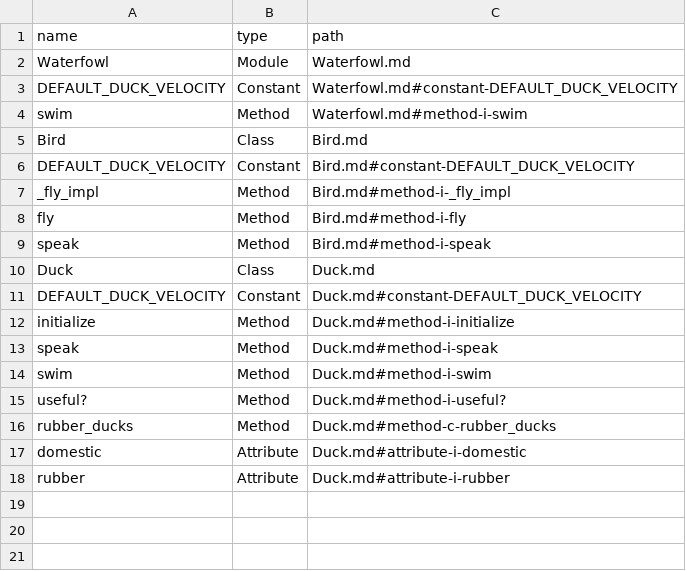
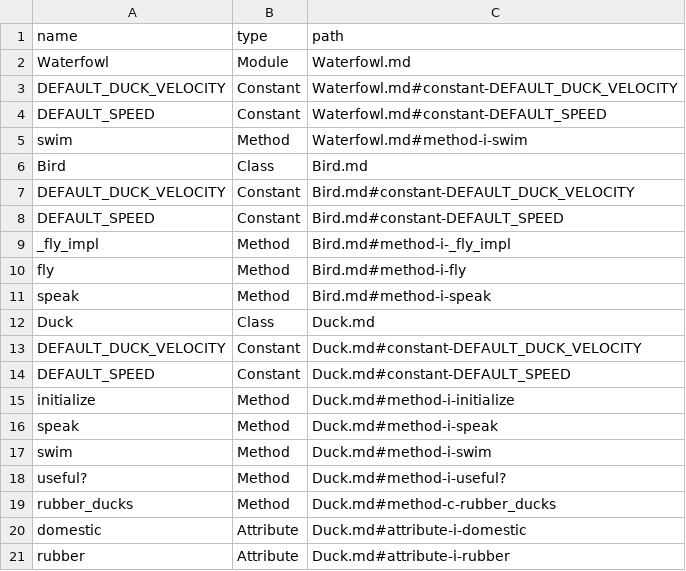
Before and after one commit to skatkov/yard-markdown, a CSV file: example/index.csv, drawn as a sheet; the diff names each change by its address in the sheet, - before the commit and + after, or states it on an @@ line.

```diff
--- a/example/index.csv
+++ b/example/index.csv
+row 4: DEFAULT_SPEED | Constant | Waterfowl.md#constant-DEFAULT_SPEED
+row 8: DEFAULT_SPEED | Constant | Bird.md#constant-DEFAULT_SPEED
+row 14: DEFAULT_SPEED | Constant | Duck.md#constant-DEFAULT_SPEED
```
Also changed, not shown: 7 other files.
